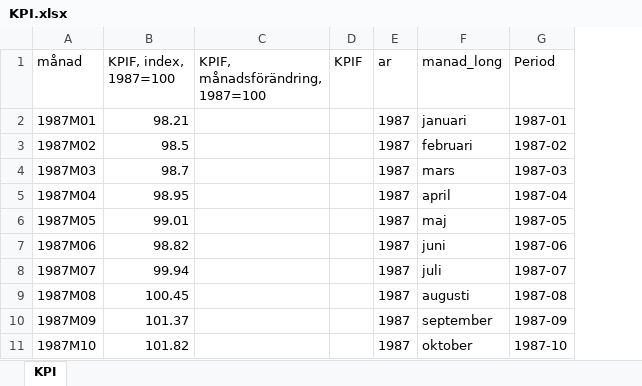
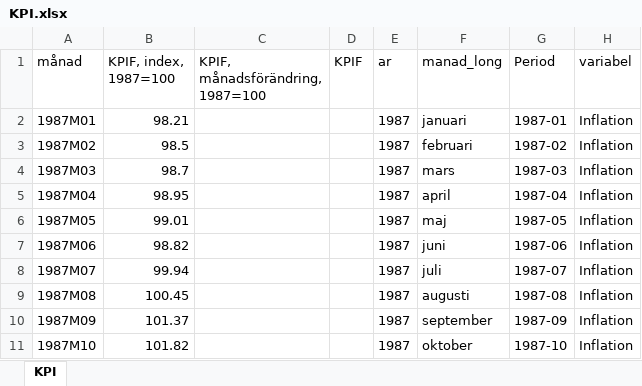
Before and after one commit to Region-Dalarna/laget_i_Dalarna, an Excel workbook: Data/KPI.xlsx, sheet KPI, drawn as a sheet; only a part is shown; values as stored, in another font and other column widths than the file's, no borders; the diff names each change by its address in the sheet, - before the commit and + after, or states it on an @@ line.

```diff
--- a/Data/KPI.xlsx (sheet KPI)
+++ b/Data/KPI.xlsx (sheet KPI)
+column H (variabel), rows 2-11: all Inflation
```
Also changed, not shown: 19 other files.
